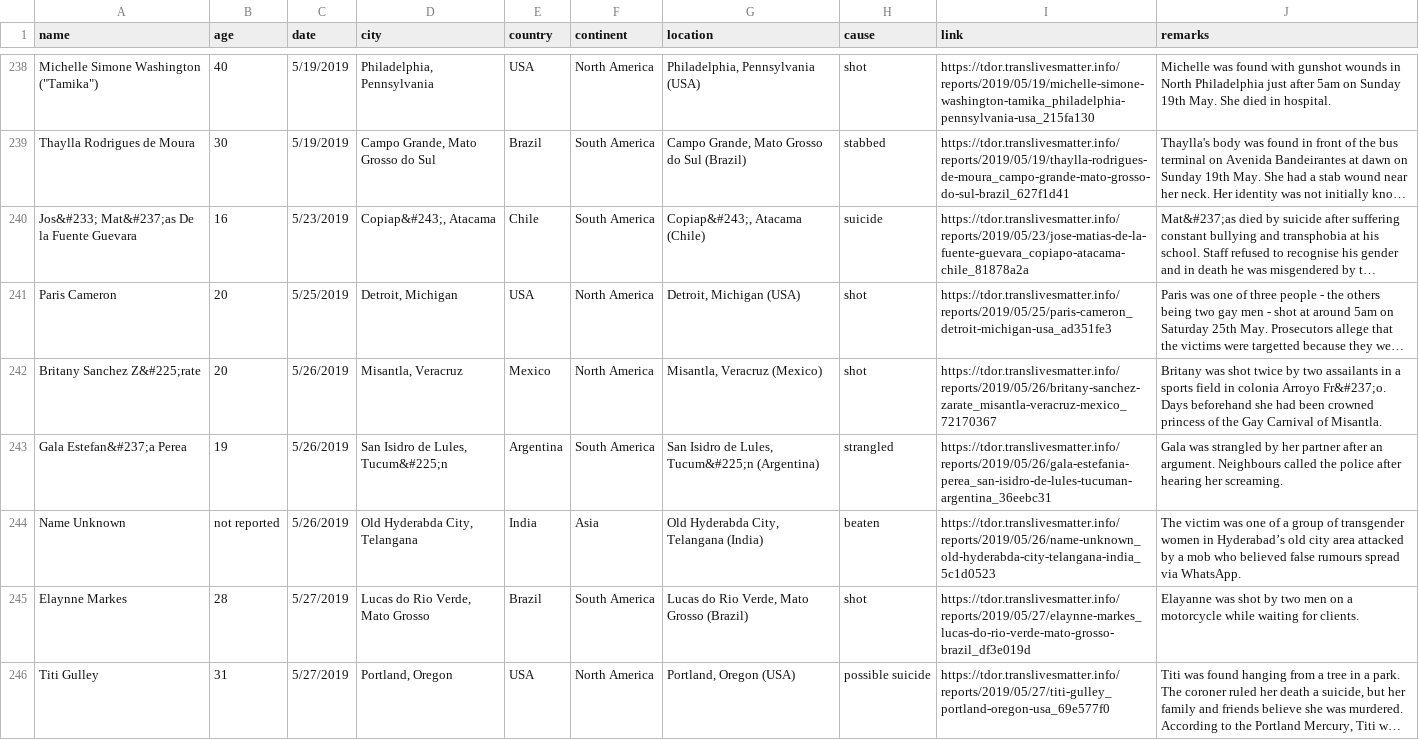
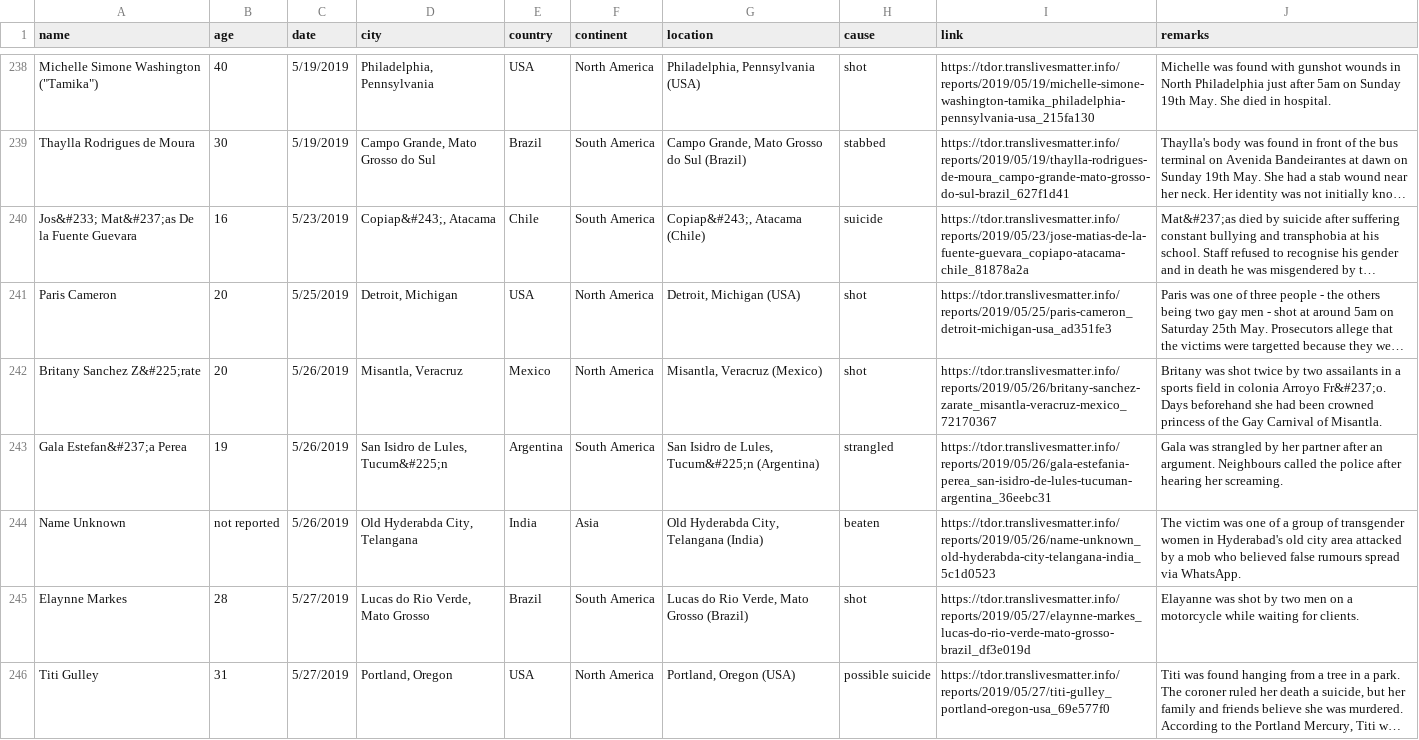
Before and after one commit to GaytaScience/TDoR-Histogram-Data-Visualization, a CSV file: data/2019/tdor2019_cln.csv, drawn as a sheet; only a part is shown, gaps mark what is left out; long unchanged cells end in …; the diff covers the shown part only; the diff names each change by its address in the sheet, - before the commit and + after, or states it on an @@ line.

```diff
--- a/data/2019/tdor2019_cln.csv
+++ b/data/2019/tdor2019_cln.csv
-J244 (remarks): …women in Hyderabad’s old city…
+J244 (remarks): …women in Hyderabad's old city…
```
Also changed, not shown: 18 edited cells elsewhere in this file, 2 other files.
